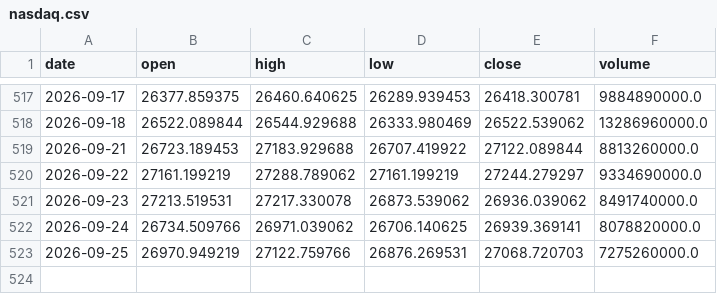
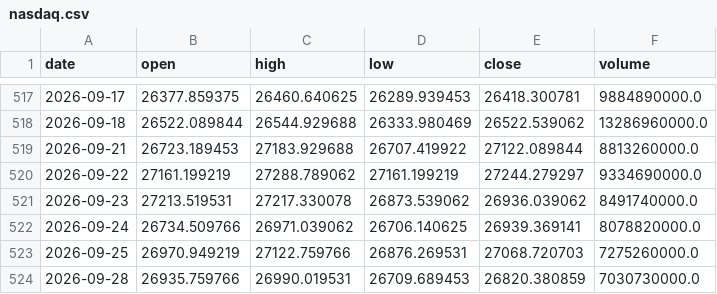
Before and after one commit to Isaac-Lee/market-indicator-tracker, a CSV file: data/nasdaq.csv, drawn as a sheet; only a part is shown, gaps mark what is left out; the diff names each change by its address in the sheet, - before the commit and + after, or states it on an @@ line.

```diff
--- a/data/nasdaq.csv
+++ b/data/nasdaq.csv
+row 524: 2026-09-28 | 26935.759766 | 26990.019531 | 26709.689453 | 26820.380859 | 7030730000.0
```
Also changed, not shown: data/btc.csv, data/dow.csv, 19 other files.
